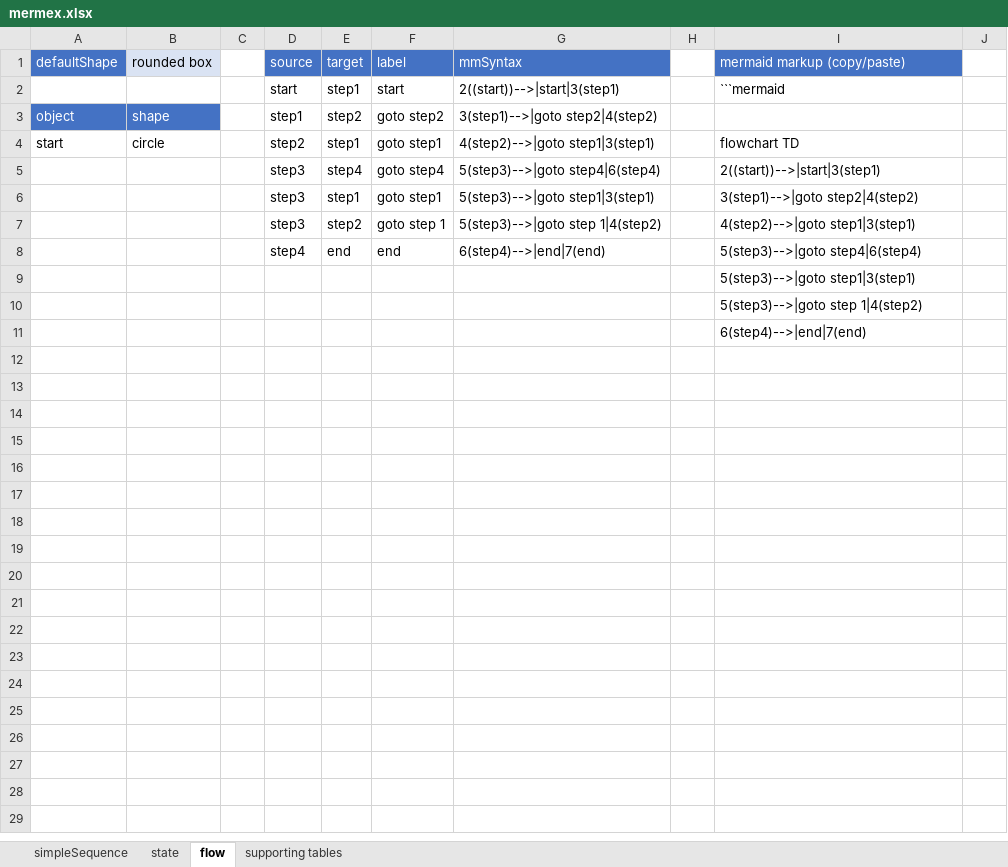
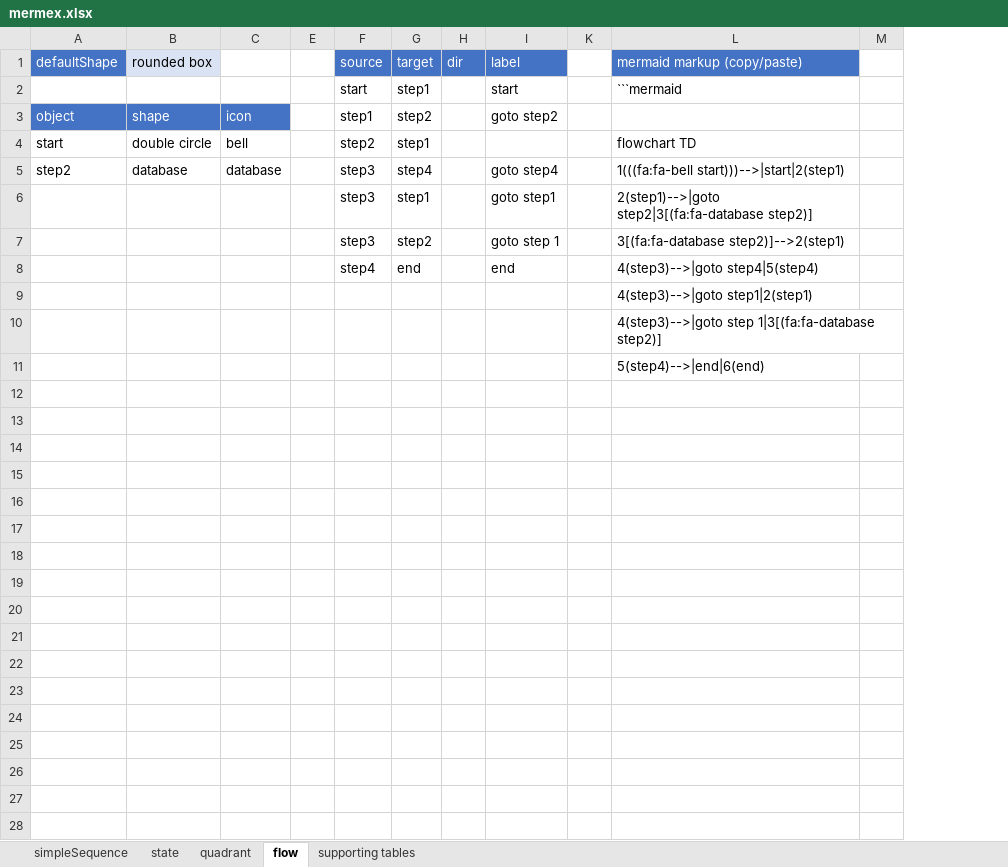
Before and after one commit to pgaljan/mermex, an Excel workbook: mermex.xlsx, sheet flow, drawn as a sheet; only a part is shown; values as stored, in another font and other column widths than the file's, no borders; charts and pictures and conditional formats and table styles not drawn; removed rows and columns are numbered as before the commit, all else as after; the diff covers the shown part only; the diff names each change by its address in the sheet, - before the commit and + after, or states it on an @@ line.

Commit message:
Add files via upload
font awesome, conversion to tables, clean up names, quadrant support

```diff
--- a/mermex.xlsx (sheet flow)
+++ b/mermex.xlsx (sheet flow)
+sheet tab: quadrant
+column C, rows 3-5: icon | bell | database
+column H (dir), empty
-column G (mmSyntax), rows 2-8: 2((start))-->|start|3(step1) | 3(step1)-->|goto step2|4(step2) | 4(step2)-->|goto step1|3(step1) | 5(step3)-->|goto step4|6(step4) | 5(step3)-->|goto step1|3(step1) | 5(step3)-->|goto step 1|4(step2) | 6(step4)-->|end|7(end)
-B4 (rounded box): circle
+B4 (rounded box): double circle
-I4 (label): goto step1
+I4 (label): (empty)
-A5 (defaultShape): (empty)
+A5 (defaultShape): step2
-B5 (rounded box): (empty)
+B5 (rounded box): database
-L5 (mermaid markup (copy/paste)): 2((start))-->|start|3(step1)
+L5 (mermaid markup (copy/paste)): 1(((fa:fa-bell start)))-->|start|2(step1)
-L6 (mermaid markup (copy/paste)): 3(step1)-->|goto step2|4(step2)
+L6 (mermaid markup (copy/paste)): 2(step1)-->|goto step2|3[(fa:fa-database step2)]
-L7 (mermaid markup (copy/paste)): 4(step2)-->|goto step1|3(step1)
+L7 (mermaid markup (copy/paste)): 3[(fa:fa-database step2)]-->2(step1)
-L8 (mermaid markup (copy/paste)): 5(step3)-->|goto step4|6(step4)
+L8 (mermaid markup (copy/paste)): 4(step3)-->|goto step4|5(step4)
-L9 (mermaid markup (copy/paste)): 5(step3)-->|goto step1|3(step1)
+L9 (mermaid markup (copy/paste)): 4(step3)-->|goto step1|2(step1)
-L10 (mermaid markup (copy/paste)): 5(step3)-->|goto step 1|4(step2)
+L10 (mermaid markup (copy/paste)): 4(step3)-->|goto step 1|3[(fa:fa-database step2)]
-L11 (mermaid markup (copy/paste)): 6(step4)-->|end|7(end)
+L11 (mermaid markup (copy/paste)): 5(step4)-->|end|6(end)
+row 15: (empty)
+row 16: (empty)
+row 17: (empty)
+row 18: (empty)
+row 19: (empty)
+row 20: (empty)
+row 21: (empty)
+row 22: (empty)
+row 23: (empty)
+row 24: (empty)
+row 25: (empty)
+row 26: (empty)
+row 27: (empty)
+row 28: (empty)
```
Also changed, not shown: 129 added rows elsewhere in this sheet, sheet supporting tables, sheet state, formulas that keep their value, hidden cells, charts or pictures.
